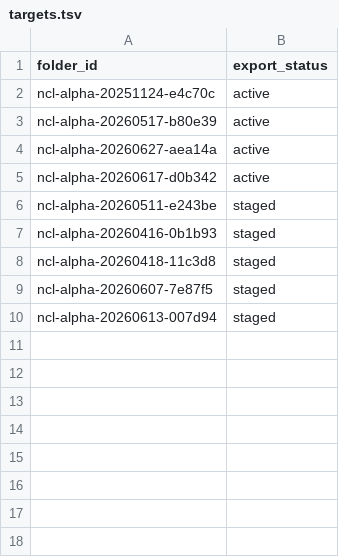
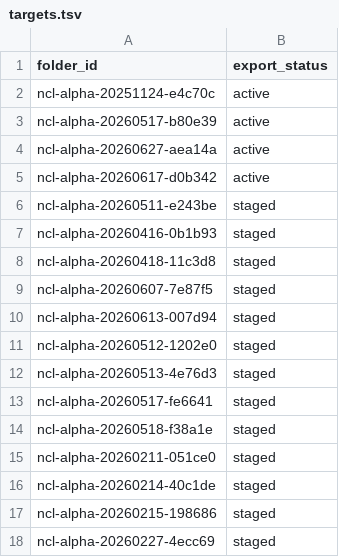
Before and after one commit to Nakagawa-master/nakagawa-theory-archive, a TSV file: tools/official_derivatives/targets.tsv, drawn as a sheet.

Commit message:
Add candidate 10-17 staged targets

```diff
--- a/tools/official_derivatives/targets.tsv
+++ b/tools/official_derivatives/targets.tsv
@@ -10 +10,9 @@ ncl-alpha-20260607-7e87f5	staged
 ncl-alpha-20260613-007d94	staged
+ncl-alpha-20260512-1202e0	staged
+ncl-alpha-20260513-4e76d3	staged
+ncl-alpha-20260517-fe6641	staged
+ncl-alpha-20260518-f38a1e	staged
+ncl-alpha-20260211-051ce0	staged
+ncl-alpha-20260214-40c1de	staged
+ncl-alpha-20260215-198686	staged
+ncl-alpha-20260227-4ecc69	staged
```
